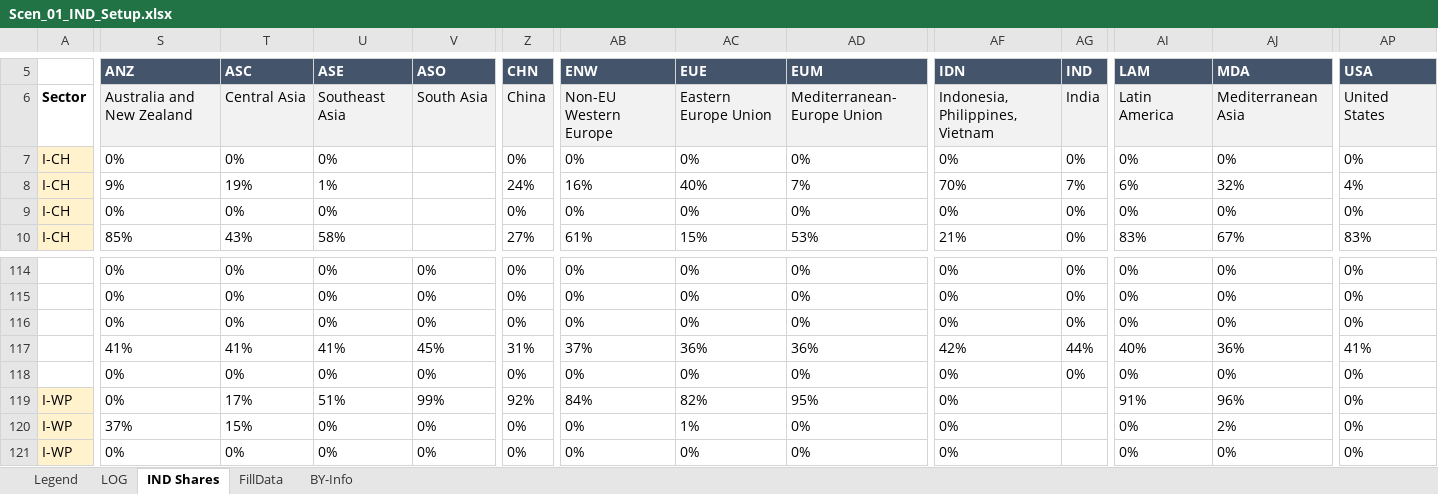
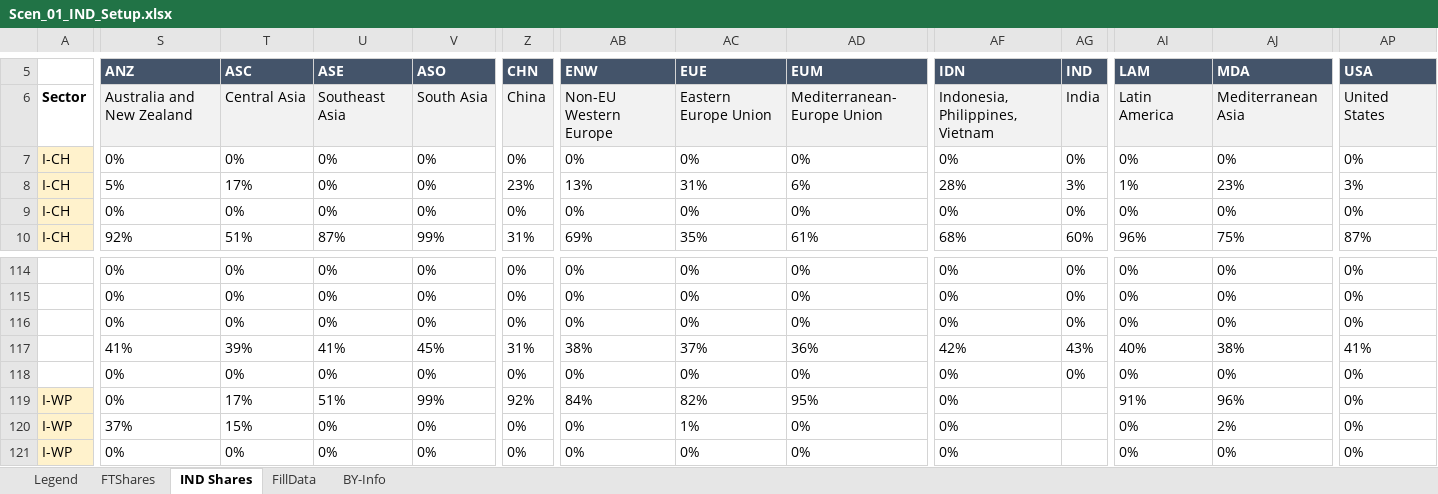
Before and after one commit to CLIMATE-DIAMOND/OMNIA, an Excel workbook: SuppXls/Scen_01_IND_Setup.xlsx, sheet IND Shares, drawn as a sheet; only a part is shown, gaps mark what is left out; values as stored, in another font and other column widths than the file's, no borders; the diff covers the shown part only; the diff names each change by its address in the sheet, - before the commit and + after, or states it on an @@ line.

```diff
--- a/SuppXls/Scen_01_IND_Setup.xlsx (sheet IND Shares)
+++ b/SuppXls/Scen_01_IND_Setup.xlsx (sheet IND Shares)
-sheet tab: LOG
+sheet tab: FTShares
-V7:V9 (ASO): (empty)
+V7:V9 (ASO): 0%
-S8 (ANZ): 9%
+S8 (ANZ): 5%
-T8 (ASC): 19%
+T8 (ASC): 17%
-U8 (ASE): 1%
+U8 (ASE): 0%
-Z8 (CHN): 24%
+Z8 (CHN): 23%
-AB8 (ENW): 16%
+AB8 (ENW): 13%
-AC8 (EUE): 40%
+AC8 (EUE): 31%
-AD8 (EUM): 7%
+AD8 (EUM): 6%
-AF8 (IDN): 70%
+AF8 (IDN): 28%
-AG8 (IND): 7%
+AG8 (IND): 3%
-AI8 (LAM): 6%
+AI8 (LAM): 1%
-AJ8 (MDA): 32%
+AJ8 (MDA): 23%
-AP8 (USA): 4%
+AP8 (USA): 3%
-S10 (ANZ): 85%
+S10 (ANZ): 92%
-T10 (ASC): 43%
+T10 (ASC): 51%
-U10 (ASE): 58%
+U10 (ASE): 87%
-V10 (ASO): (empty)
+V10 (ASO): 99%
-Z10 (CHN): 27%
+Z10 (CHN): 31%
-AB10 (ENW): 61%
+AB10 (ENW): 69%
-AC10 (EUE): 15%
+AC10 (EUE): 35%
-AD10 (EUM): 53%
+AD10 (EUM): 61%
-AF10 (IDN): 21%
+AF10 (IDN): 68%
-AG10 (IND): 0%
+AG10 (IND): 60%
-AI10 (LAM): 83%
+AI10 (LAM): 96%
-AJ10 (MDA): 67%
+AJ10 (MDA): 75%
-AP10 (USA): 83%
+AP10 (USA): 87%
-T117 (ASC): 41%
+T117 (ASC): 39%
-AB117 (ENW): 37%
+AB117 (ENW): 38%
-AC117 (EUE): 36%
+AC117 (EUE): 37%
-AG117 (IND): 44%
+AG117 (IND): 43%
-AJ117 (MDA): 36%
+AJ117 (MDA): 38%
```
Also changed, not shown: 3 added rows, 3 removed rows and 510 edited cells elsewhere in this sheet, sheet BY-Info, sheet Legend, SuppXls/Scen_00_DataByTimeslice_20.xlsx, SuppXls/Scen_01_PWR_Setup.xlsx, 25 other files.
